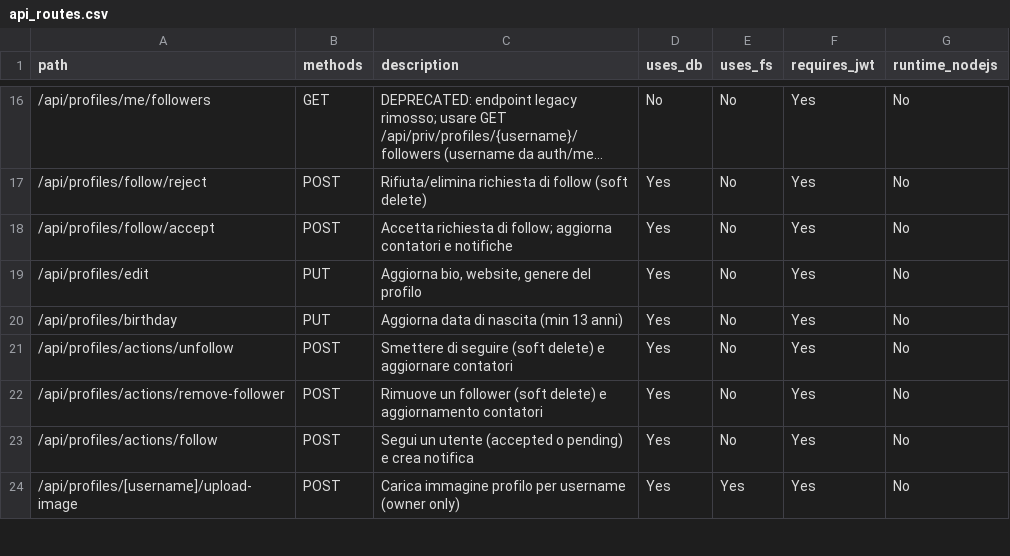
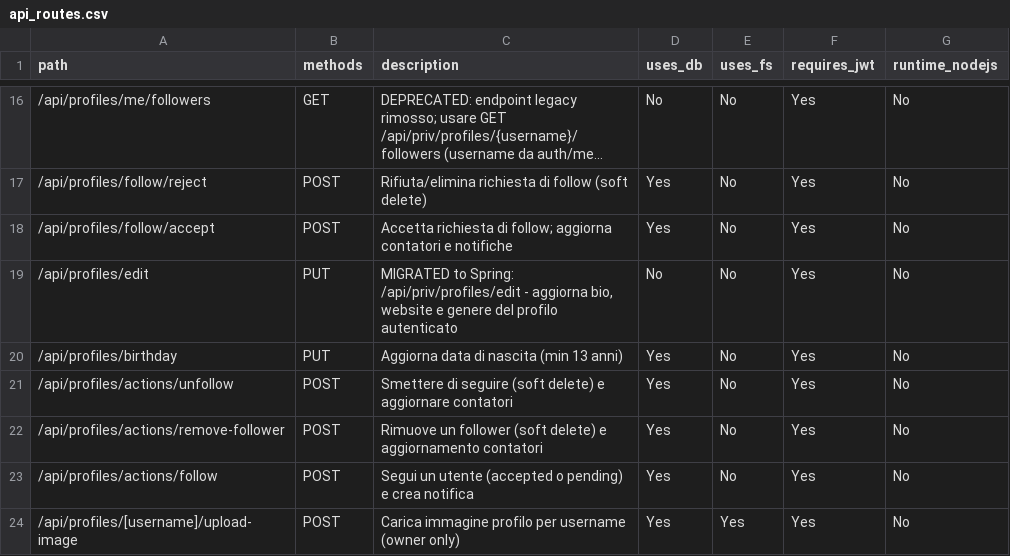
Before and after one commit to itps-frontDev/instagram-reverse-engineering-enhanced, a CSV file: reports/api_routes.csv, drawn as a sheet; only a part is shown, gaps mark what is left out; long unchanged cells end in ….

Commit message:
Migrate profile edit endpoint from Next.js to Spring Boot
- Add ProfileEditController with PUT endpoint for editing profile information
 - Implement ProfileEditService and ProfileEditServiceImpl for business logic
 - Create ProfileEditProfile JPA model and ProfileEditProfileJpaRepository
 - Add ProfileEditDataDTO for response data
 - Implement ProfileBadRequestException for validation errors
 - Update ProfileExceptionHandler to handle profile edit exceptions
 - Migrate EditProfileForm component to use Spring Boot Server Action
 - Remove legacy Next.js API route (api/profiles/edit)
 - Update feature barrel export and api_routes.csv mapping
 - Follow strangler pattern for incremental migration

```diff
--- a/reports/api_routes.csv
+++ b/reports/api_routes.csv
@@ -18,3 +18,3 @@ path,methods,description,uses_db,uses_fs,requires_jwt,runtime_nodejs
 /api/profiles/follow/accept,POST,"Accetta richiesta di follow; aggiorna contatori e notifiche",Yes,No,Yes,No
-/api/profiles/edit,PUT,"Aggiorna bio, website, genere del profilo",Yes,No,Yes,No
+/api/profiles/edit,PUT,"MIGRATED to Spring: /api/priv/profiles/edit - aggiorna bio, website e genere del profilo autenticato",No,No,Yes,No
 /api/profiles/birthday,PUT,"Aggiorna data di nascita (min 13 anni)",Yes,No,Yes,No
```
Also changed, not shown: 16 other files.
